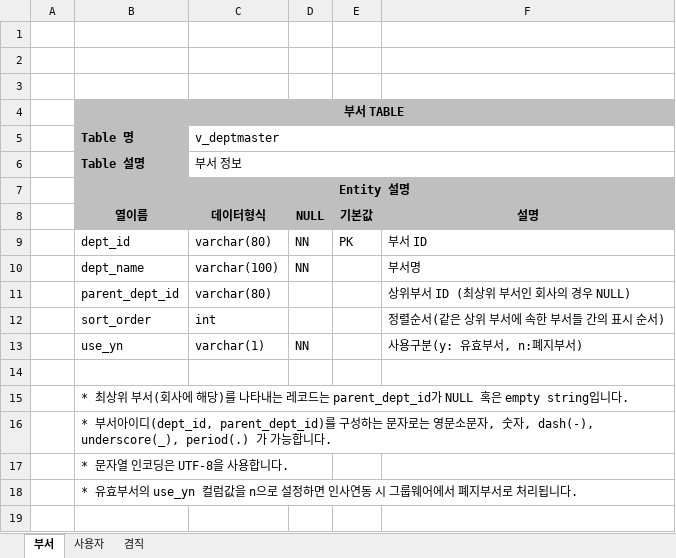
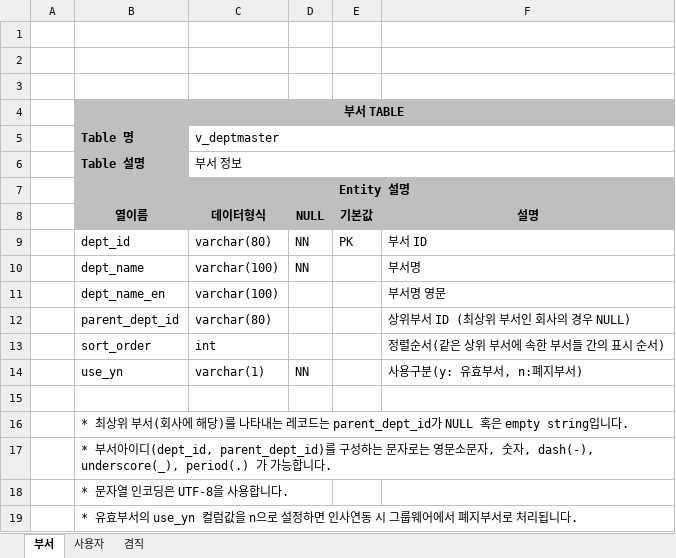
Before and after one commit to Shim8934/refactor_ezFlow4Java, an Excel workbook: docs/tech/ezEKP/인사연동_뷰테이블_정의서.xlsx, sheet 부서, drawn as a sheet; values as stored, in another font and other column widths than the file's, no borders; the diff names each change by its address in the sheet, - before the commit and + after, or states it on an @@ line.

Commit message:
인사연동_뷰테이블_정의서.xlsx 수정
  - 부서명 영문 컬럼 추가

```diff
--- a/docs/tech/ezEKP/인사연동_뷰테이블_정의서.xlsx (sheet 부서)
+++ b/docs/tech/ezEKP/인사연동_뷰테이블_정의서.xlsx (sheet 부서)
+row 11:  | dept_name_en | varchar(100) |  |  | 부서명 영문
```
